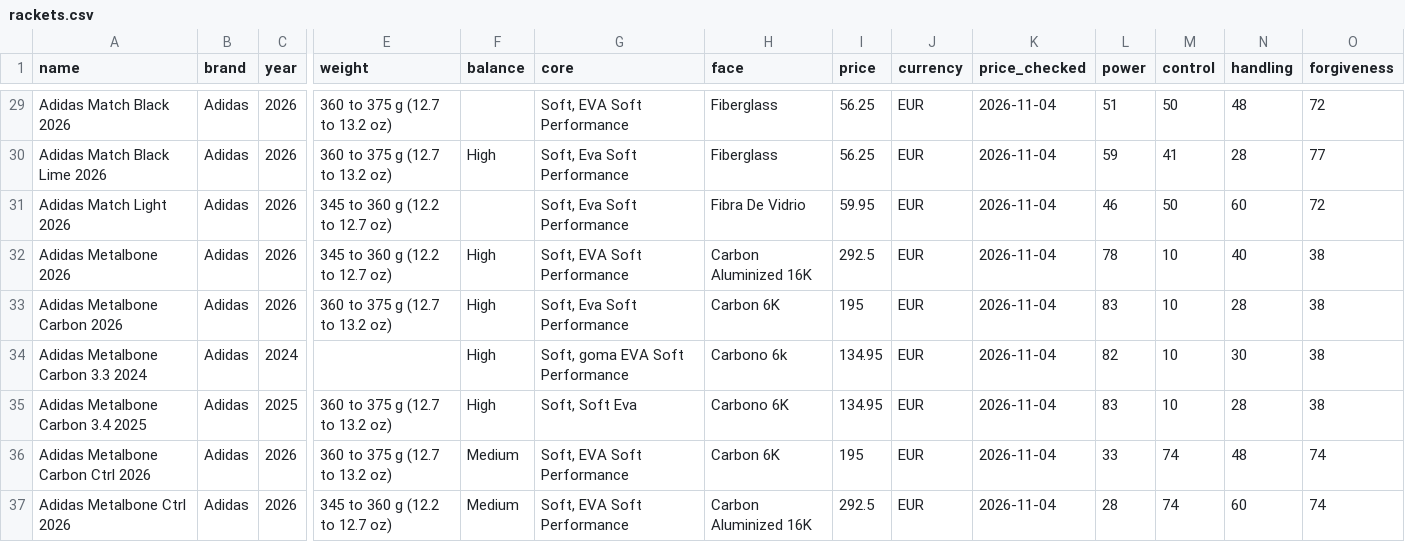
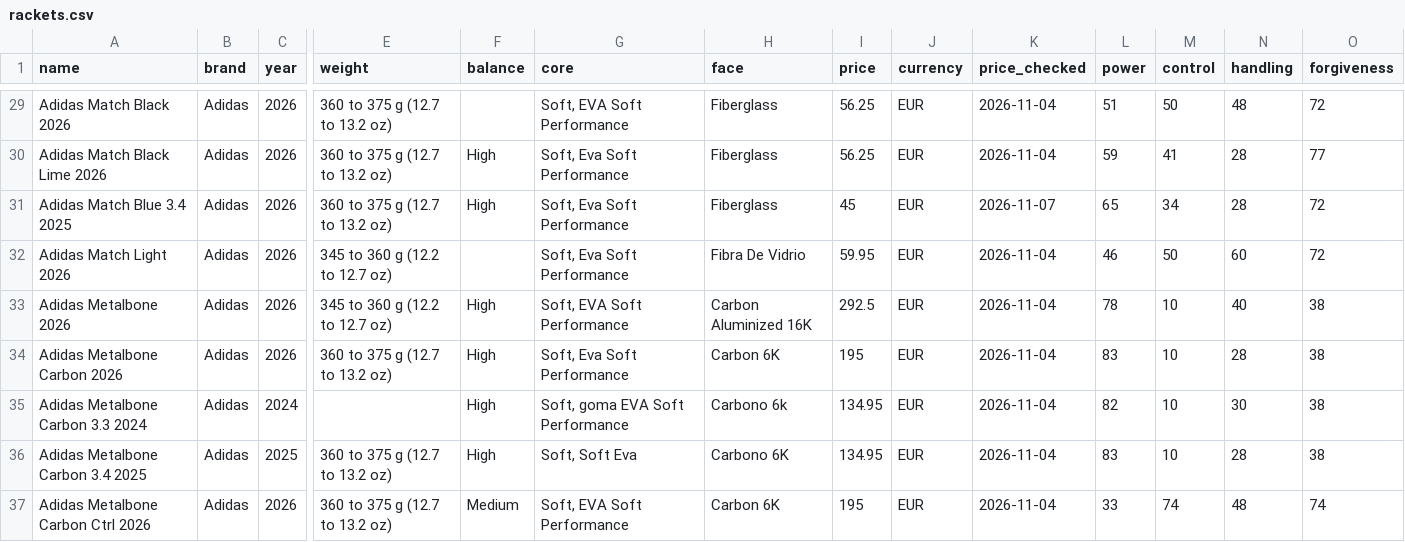
Before and after one commit to odedkovach/padel-racket-data, a CSV file: rackets.csv, drawn as a sheet; only a part is shown, gaps mark what is left out; the shorter side is filled out with more unchanged rows; rows hold the shown columns only; the diff names each change by its address in the sheet, - before the commit and + after, or states it on an @@ line.

Commit message:
Data of 2026-11-07: 374 rackets, 2672 specifications

```diff
--- a/rackets.csv
+++ b/rackets.csv
+row 31: Adidas Match Blue 3.4 2025 | Adidas | 2026 | 360 to 375 g (12.7 to 13.2 oz) | High | Soft, Eva Soft Performance | Fiberglass | 45 | EUR | 2026-11-07 | 65 | 34 | 28 | 72
```
Also changed, not shown: 5 other files.
